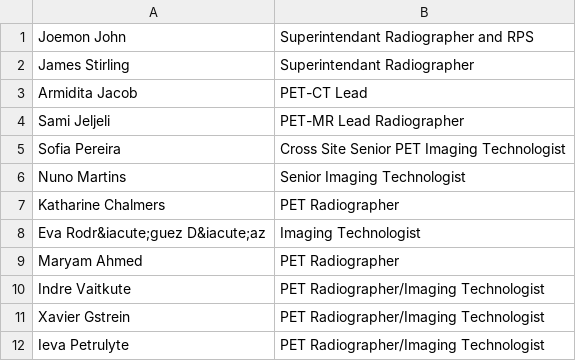
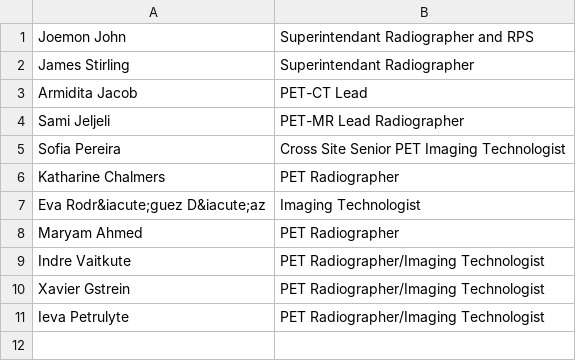
Before and after one commit to sarahmaygould/PETCentre, a CSV file: AboutUs_OtherStaff/imaging_team.csv, drawn as a sheet.

```diff
--- a/AboutUs_OtherStaff/imaging_team.csv
+++ b/AboutUs_OtherStaff/imaging_team.csv
@@ -5,3 +5,2 @@ Sami Jeljeli,PET-MR Lead Radiographer
 Sofia Pereira,Cross Site Senior PET Imaging Technologist
-Nuno Martins,Senior Imaging Technologist
 Katharine Chalmers,PET Radiographer
```
Also changed, not shown: AboutUs_OtherStaff/radiochemistry_team.csv, Courses/courses.csv, 4 other files.
